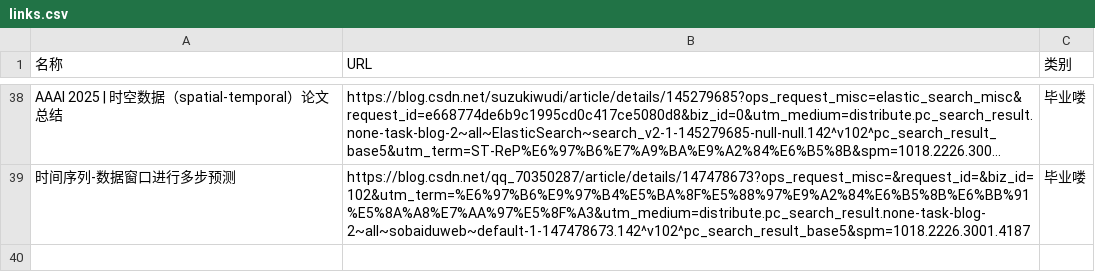
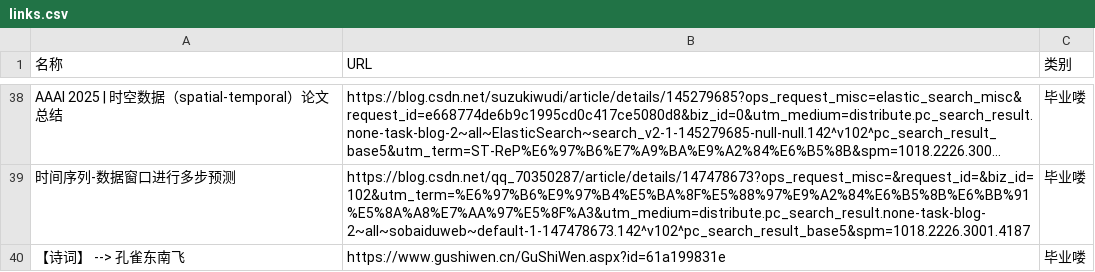
Before and after one commit to wwff3170-debug/link-manager, a CSV file: links.csv, drawn as a sheet; only a part is shown, gaps mark what is left out; long unchanged cells end in …; the diff names each change by its address in the sheet, - before the commit and + after, or states it on an @@ line.

Commit message:
更新链接数据

```diff
--- a/links.csv
+++ b/links.csv
+row 40: 【诗词】 --> 孔雀东南飞 | https://www.gushiwen.cn/GuShiWen.aspx?id=61a199831e | 毕业喽
```
